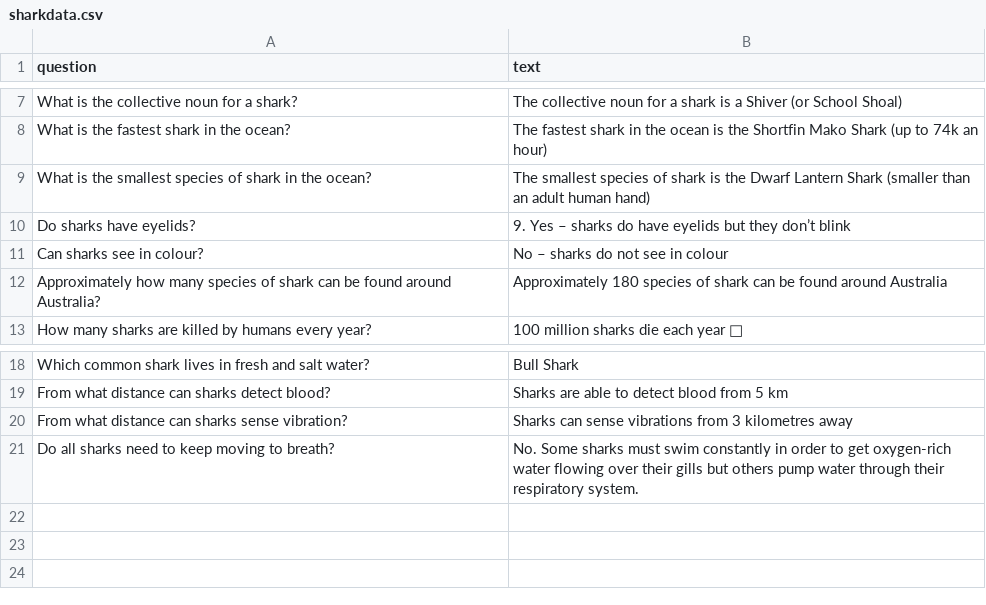
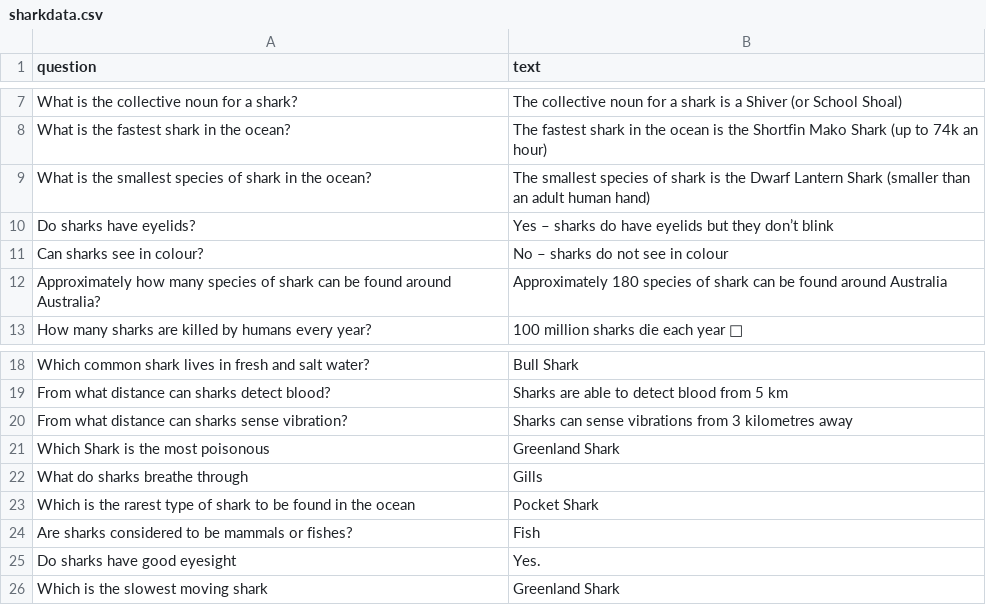
Before and after one commit to Asher-MS/sharkaly, a CSV file: sharkbot/sharkdata.csv, drawn as a sheet; only a part is shown, gaps mark what is left out.

```diff
--- a/sharkbot/sharkdata.csv
+++ b/sharkbot/sharkdata.csv
@@ -9,3 +9,3 @@ What is the fastest shark in the ocean?,The fastest shark in the ocean is the Sh
 What is the smallest species of shark in the ocean?,The smallest species of shark is the Dwarf Lantern Shark (smaller than an adult human hand)
-Do sharks have eyelids?,9. Yes – sharks do have eyelids but they don’t blink
+Do sharks have eyelids?, Yes – sharks do have eyelids but they don’t blink
 Can sharks see in colour?,No – sharks do not see in colour
@@ -20,2 +20,7 @@ From what distance can sharks detect blood?,Sharks are able to detect blood from
 From what distance can sharks sense vibration?,Sharks can sense vibrations from 3 kilometres away
-Do all sharks need to keep moving to breath?,No. Some sharks must swim constantly in order to get oxygen-rich water flowing over their gills but others pump water through their respiratory system.
+Which Shark is the most poisonous,Greenland Shark
+What do sharks breathe through,Gills
+Which is the rarest type of shark to be found in the ocean,Pocket Shark
+Are sharks considered to be mammals or fishes?,Fish
+Do sharks have good eyesight,Yes.
+Which is the slowest moving shark,Greenland Shark
```
Also changed, not shown: 7 other files.
